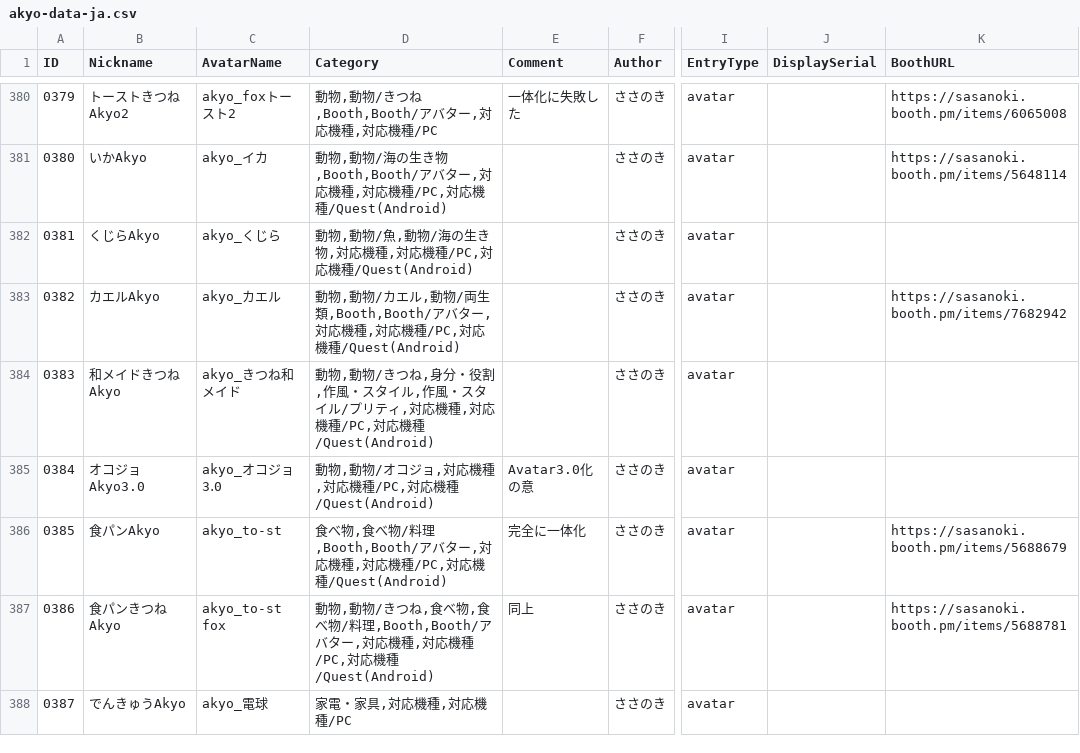
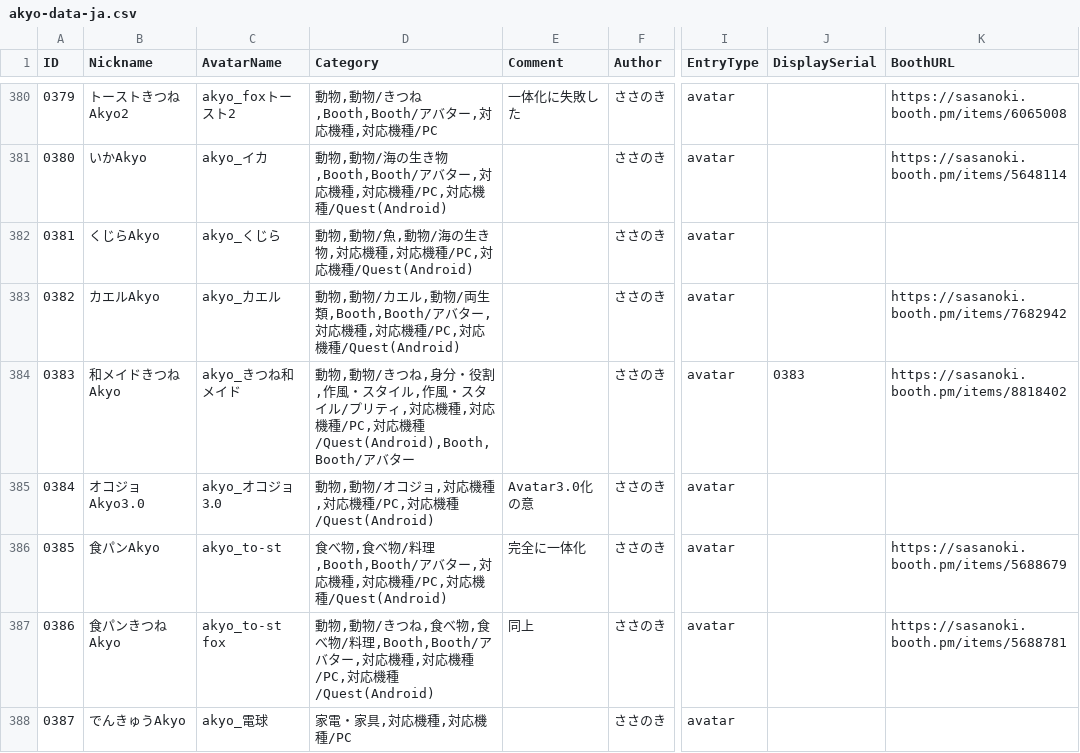
Before and after one commit to rad-vrc/akyodex, a CSV file: data/akyo-data-ja.csv, drawn as a sheet; only a part is shown, gaps mark what is left out; the diff names each change by its address in the sheet, - before the commit and + after, or states it on an @@ line.

Commit message:
Update 1 Akyo: #0383

```diff
--- a/data/akyo-data-ja.csv
+++ b/data/akyo-data-ja.csv
-D384 (Category): …対応機種/Quest(Android)
+D384 (Category): …対応機種/Quest(Android),Booth,Booth/アバター
-J384 (DisplaySerial): (empty)
+J384 (DisplaySerial): 0383
-K384 (BoothURL): (empty)
+K384 (BoothURL): https://sasanoki.booth.pm/items/8818402
```
